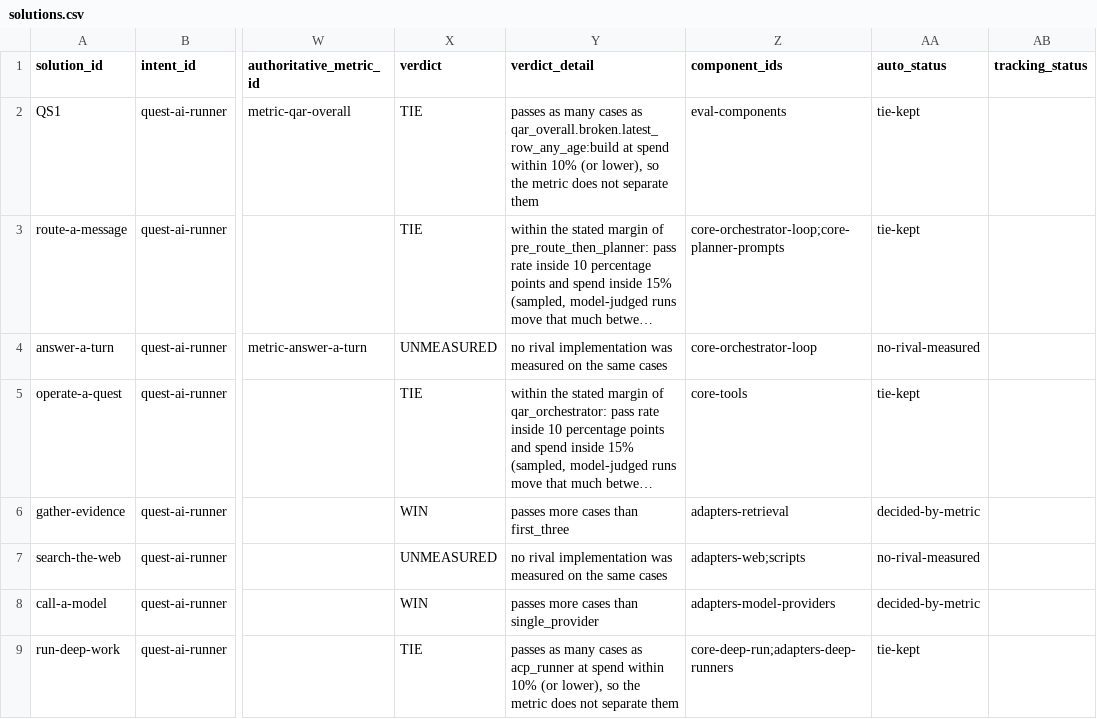
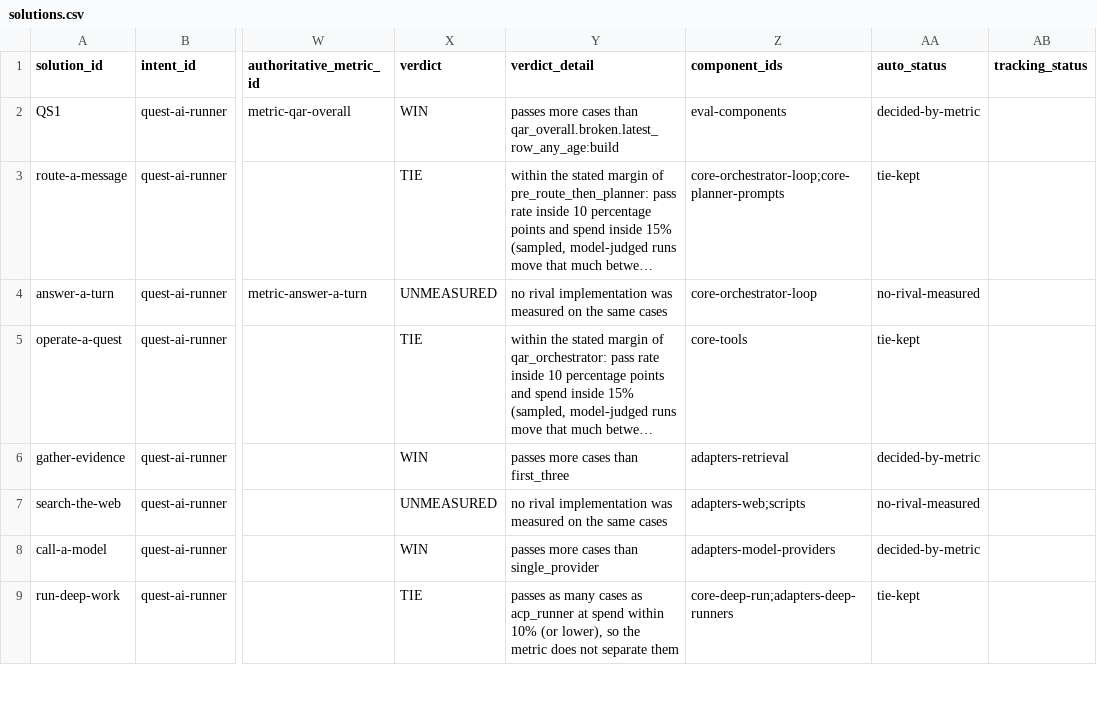
Before and after one commit to SpiritualData/quest-ai-runner, a CSV file: esoi/tracker/solutions.csv, drawn as a sheet; only a part is shown, gaps mark what is left out; long unchanged cells end in …; the diff names each change by its address in the sheet, - before the commit and + after, or states it on an @@ line.

```diff
--- a/esoi/tracker/solutions.csv
+++ b/esoi/tracker/solutions.csv
-X2 (verdict): TIE
+X2 (verdict): WIN
-Y2 (verdict_detail): passes as many cases as qar_overall.broken.latest_row_any_age:build at spend within 10% (or lower), so the metric does not separate them
+Y2 (verdict_detail): passes more cases than qar_overall.broken.latest_row_any_age:build
-AA2 (auto_status): tie-kept
+AA2 (auto_status): decided-by-metric
```
Also changed, not shown: esoi/tracker/implementations.csv, esoi/tracker/metrics.csv, 1 other file.
